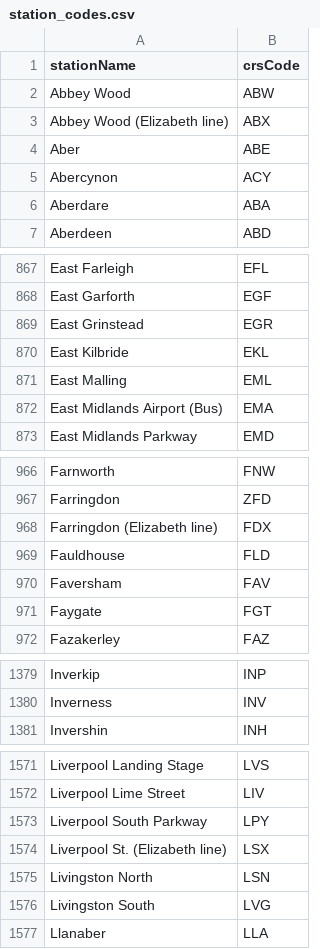
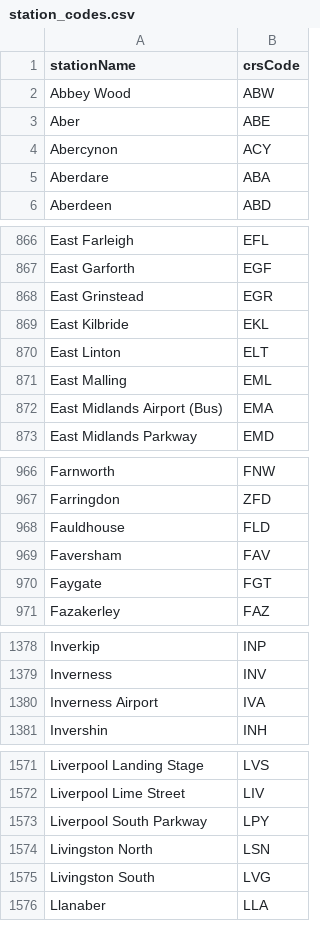
Before and after one commit to jpsingleton/Huxley2, a CSV file: station_codes.csv, drawn as a sheet; only a part is shown, gaps mark what is left out; the diff covers the shown part only.

```diff
--- a/station_codes.csv
+++ b/station_codes.csv
@@ -2,3 +2,2 @@
 "Abbey Wood","ABW"
-"Abbey Wood (Elizabeth line)","ABX"
 "Aber","ABE"
@@ -870,2 +869,3 @@
 "East Kilbride","EKL"
+"East Linton","ELT"
 "East Malling","EML"
@@ -967,3 +967,2 @@
 "Farringdon","ZFD"
-"Farringdon (Elizabeth line)","FDX"
 "Fauldhouse","FLD"
@@ -1380,2 +1379,3 @@
 "Inverness","INV"
+"Inverness Airport","IVA"
 "Invershin","INH"
@@ -1573,3 +1573,2 @@
 "Liverpool South Parkway","LPY"
-"Liverpool St. (Elizabeth line)","LSX"
 "Livingston North","LSN"
```
Also changed, not shown: 2 removed rows elsewhere in this file, 5 other files.
